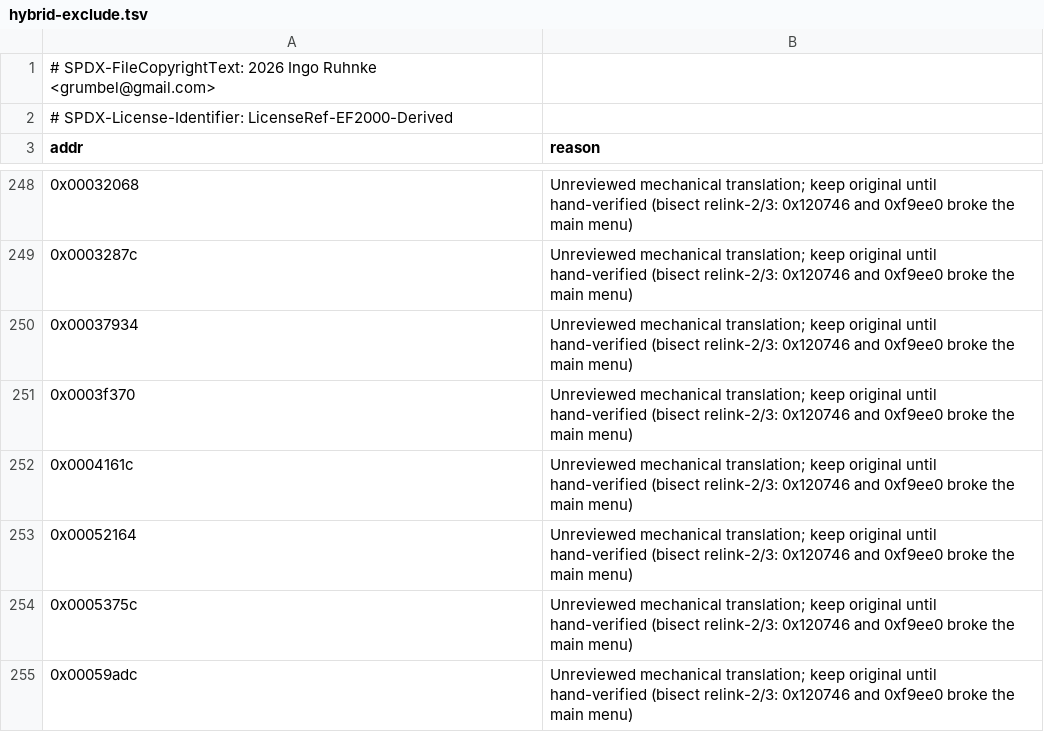
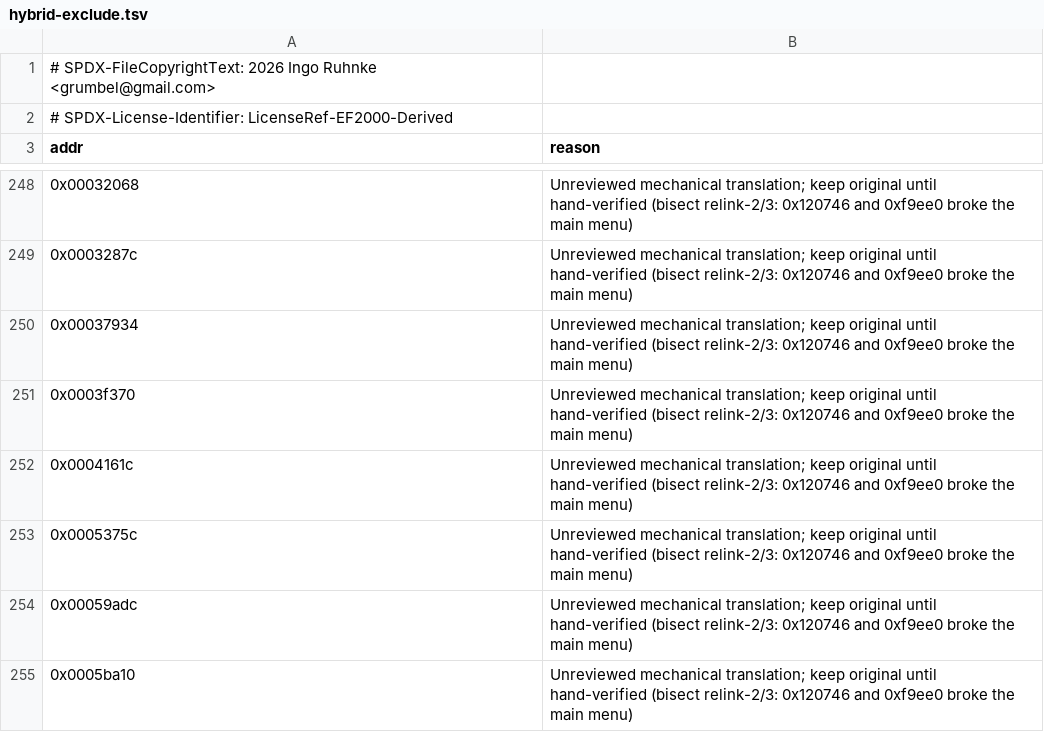
Before and after one commit to Grumbel/ef2000-port, a TSV file: decomp/symbols/hybrid-exclude.tsv, drawn as a sheet; only a part is shown, gaps mark what is left out; the shorter side is filled out with more unchanged rows.

```diff
--- a/decomp/symbols/hybrid-exclude.tsv
+++ b/decomp/symbols/hybrid-exclude.tsv
@@ -252,3 +252,2 @@ addr	reason
 0x0004161c	Unreviewed mechanical translation; keep original until hand-verified (bisect relink-2/3: 0x120746 and 0xf9ee0 broke the main menu)
-0x00052164	Unreviewed mechanical translation; keep original until hand-verified (bisect relink-2/3: 0x120746 and 0xf9ee0 broke the main menu)
 0x0005375c	Unreviewed mechanical translation; keep original until hand-verified (bisect relink-2/3: 0x120746 and 0xf9ee0 broke the main menu)
```
Also changed, not shown: decomp/symbols/functions.tsv, decomp/symbols/globals.tsv, 6 other files.
